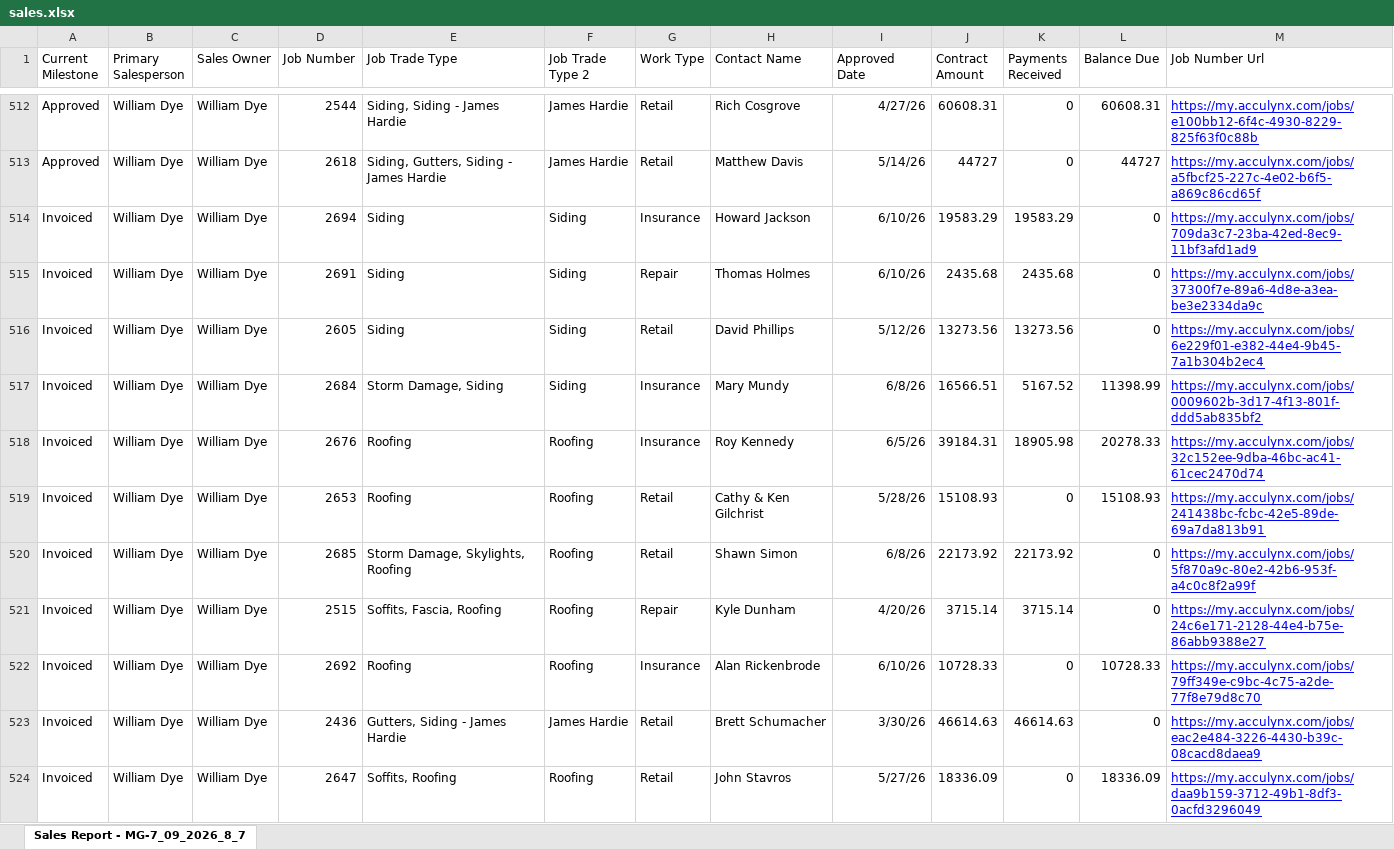
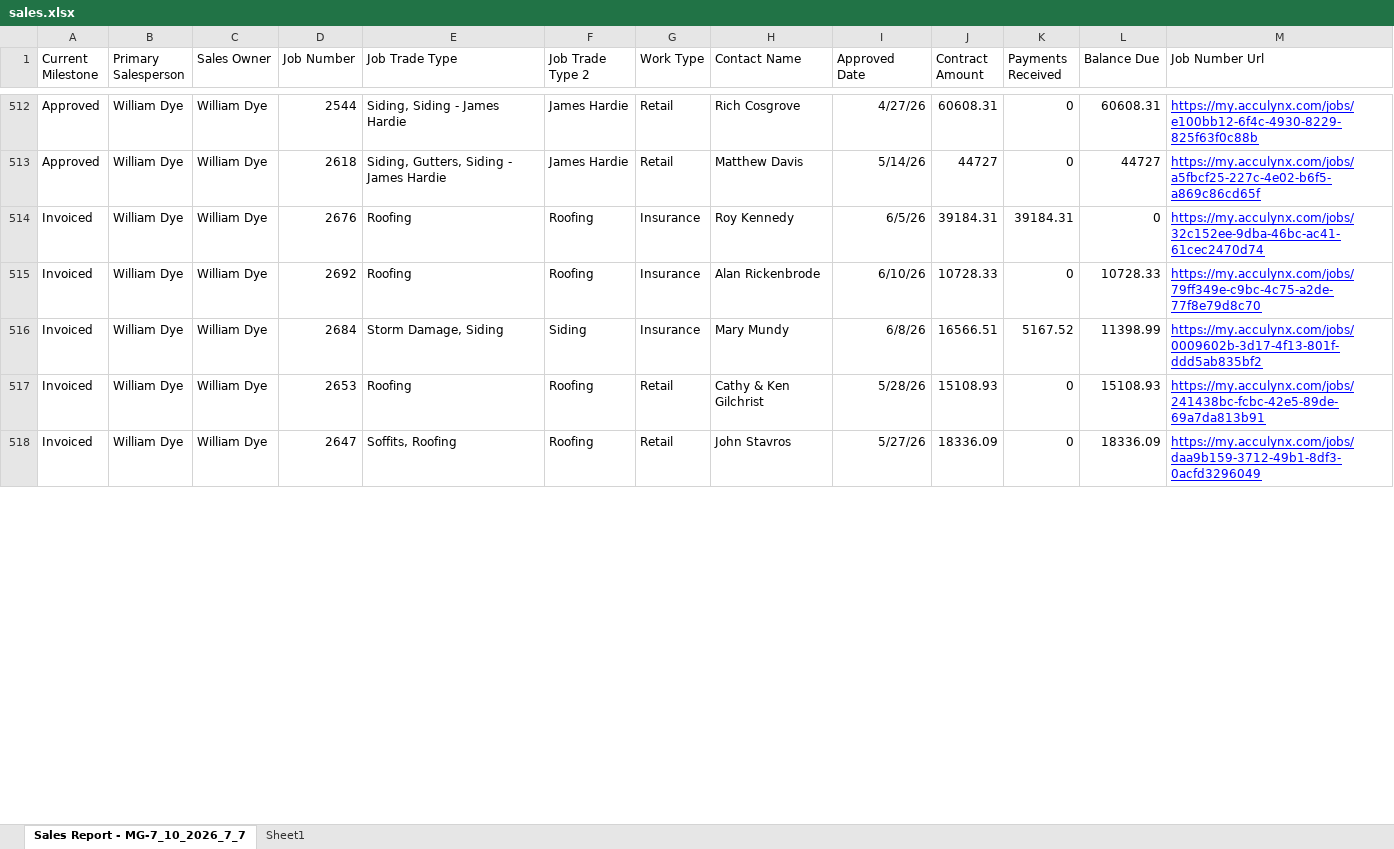
Before and after one commit to exteriorsplus/project-forecast-calculator, an Excel workbook: public/sales.xlsx, sheet Sales Report - MG-7_10_2026_7_7, drawn as a sheet; only a part is shown, gaps mark what is left out; values as stored, in another font and other column widths than the file's, no borders; charts and pictures not drawn; removed rows and columns are numbered as before the commit, all else as after; the diff covers the shown part only; the diff names each change by its address in the sheet, - before the commit and + after, or states it on an @@ line.

```diff
--- a/public/sales.xlsx (sheet Sales Report - MG-7_10_2026_7_7)
+++ b/public/sales.xlsx (sheet Sales Report - MG-7_10_2026_7_7)
-sheet tab: Sales Report - MG-7_09_2026_8_7
+sheet tab: Sales Report - MG-7_10_2026_7_7
+sheet tab: Sheet1
-D514 (Job Number): 2694
+D514 (Job Number): 2676
-E514 (Job Trade Type): Siding
+E514 (Job Trade Type): Roofing
-F514 (Job Trade Type 2): Siding
+F514 (Job Trade Type 2): Roofing
-H514 (Contact Name): Howard Jackson
+H514 (Contact Name): Roy Kennedy
-I514 (Approved Date): 6/10/26
+I514 (Approved Date): 6/5/26
-J514 (Contract Amount): 19583.29
+J514 (Contract Amount): 39184.31
-K514 (Payments Received): 19583.29
+K514 (Payments Received): 39184.31
-M514 (Job Number Url): https://my.acculynx.com/jobs/709da3c7-23ba-42ed-8ec9-11bf3afd1ad9
+M514 (Job Number Url): https://my.acculynx.com/jobs/32c152ee-9dba-46bc-ac41-61cec2470d74
@@ row 515 moved to row 520: Invoiced @@
@@ row 516 moved to row 522: Invoiced @@
@@ row 522 moved to row 515: Invoiced @@
-row 518: Invoiced | William Dye | William Dye | 2676 | Roofing | Roofing | Insurance | Roy Kennedy | 6/5/26 | 39184.31 | 18905.98 | 20278.33 | https://my.acculynx.com/jobs/32c152ee-9dba-46bc-ac41-61cec2470d74
@@ row 520 moved to row 523: Invoiced @@
-row 521: Invoiced | William Dye | William Dye | 2515 | Soffits, Fascia, Roofing | Roofing | Repair | Kyle Dunham | 4/20/26 | 3715.14 | 3715.14 | 0 | https://my.acculynx.com/jobs/24c6e171-2128-44e4-b75e-86abb9388e27
@@ row 523 moved to row 519: Invoiced @@
```
Also changed, not shown: 9 added rows, 5 removed rows, 24 moved rows and 27 edited cells elsewhere in this sheet, charts or pictures, public/Invoicing.xlsx, public/pm-contract-data.xlsx, 3 other files.
